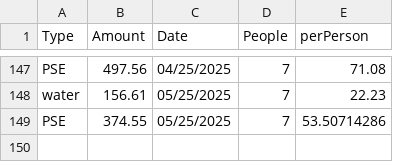
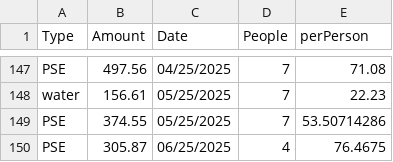
Before and after one commit to bbplus3/ts_ad, a CSV file: bills.csv, drawn as a sheet; only a part is shown, gaps mark what is left out.

Commit message:
Update bills.csv

```diff
--- a/bills.csv
+++ b/bills.csv
@@ -149 +149,2 @@
 "PSE","374.55","05/25/2025","7","53.50714286"
+"PSE","305.87","06/25/2025","4","76.4675"
```
